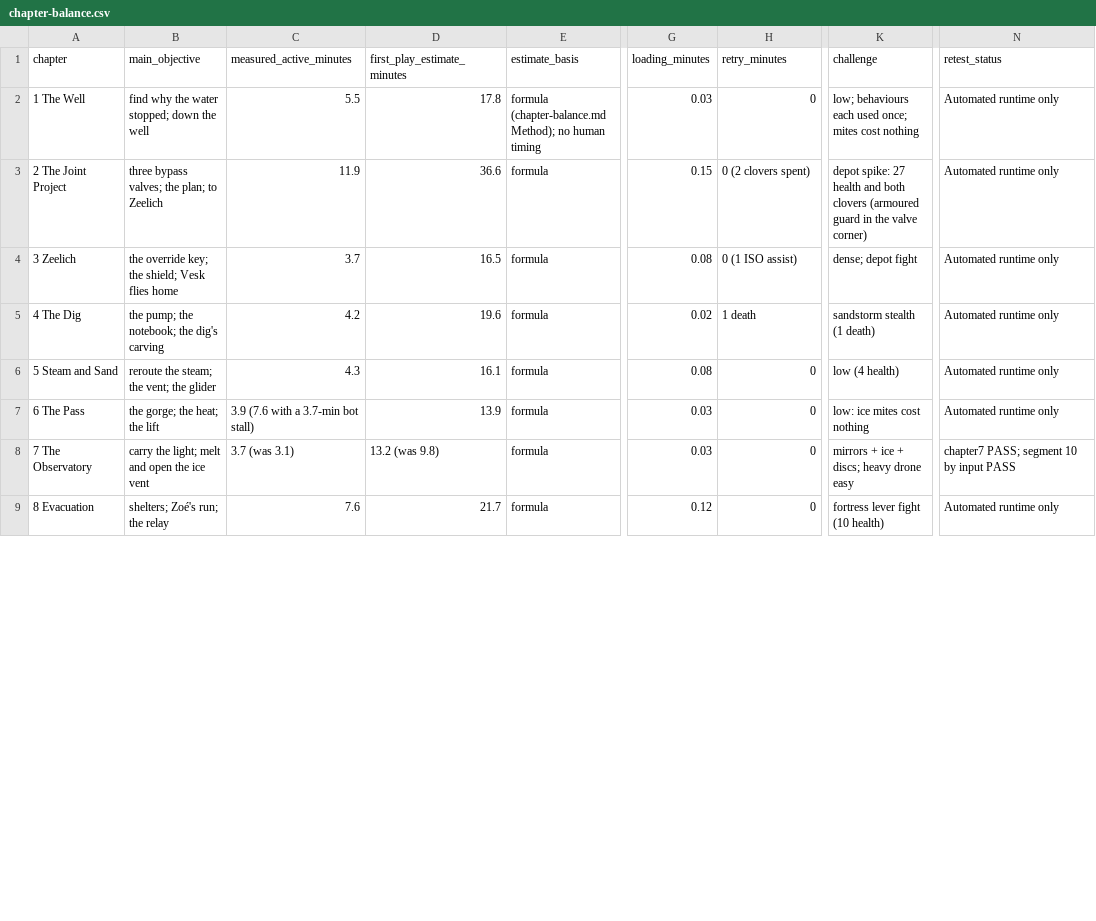
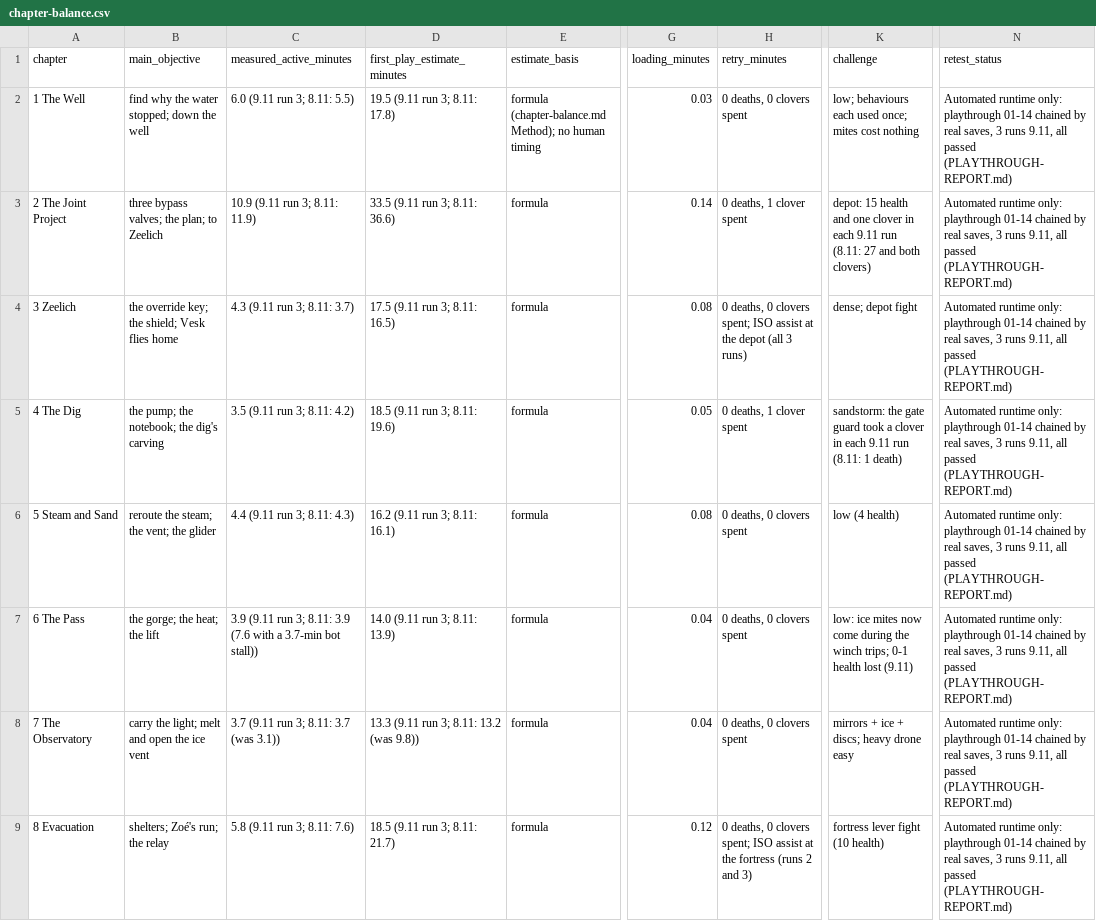
Before and after one commit to dankaplan96-cyber/D.KGITHIB, a CSV file: lba3/docs/lba-maturity/chapter-balance.csv, drawn as a sheet; only a part is shown, gaps mark what is left out; the diff covers the shown part only; the diff names each change by its address in the sheet, - before the commit and + after, or states it on an @@ line.

```diff
--- a/lba3/docs/lba-maturity/chapter-balance.csv
+++ b/lba3/docs/lba-maturity/chapter-balance.csv
-C2 (measured_active_minutes): 5.5
+C2 (measured_active_minutes): 6.0 (9.11 run 3; 8.11: 5.5)
-D2 (first_play_estimate_minutes): 17.8
+D2 (first_play_estimate_minutes): 19.5 (9.11 run 3; 8.11: 17.8)
-H2 (retry_minutes): 0
+H2 (retry_minutes): 0 deaths, 0 clovers spent
-N2:N7 (retest_status): Automated runtime only
+N2:N7 (retest_status): Automated runtime only: playthrough 01-14 chained by real saves, 3 runs 9.11, all passed (PLAYTHROUGH-REPORT.md)
-C3 (measured_active_minutes): 11.9
+C3 (measured_active_minutes): 10.9 (9.11 run 3; 8.11: 11.9)
-D3 (first_play_estimate_minutes): 36.6
+D3 (first_play_estimate_minutes): 33.5 (9.11 run 3; 8.11: 36.6)
-G3 (loading_minutes): 0.15
+G3 (loading_minutes): 0.14
-H3 (retry_minutes): 0 (2 clovers spent)
+H3 (retry_minutes): 0 deaths, 1 clover spent
-K3 (challenge): depot spike: 27 health and both clovers (armoured guard in the valve corner)
+K3 (challenge): depot: 15 health and one clover in each 9.11 run (8.11: 27 and both clovers)
-C4 (measured_active_minutes): 3.7
+C4 (measured_active_minutes): 4.3 (9.11 run 3; 8.11: 3.7)
-D4 (first_play_estimate_minutes): 16.5
+D4 (first_play_estimate_minutes): 17.5 (9.11 run 3; 8.11: 16.5)
-H4 (retry_minutes): 0 (1 ISO assist)
+H4 (retry_minutes): 0 deaths, 0 clovers spent; ISO assist at the depot (all 3 runs)
-C5 (measured_active_minutes): 4.2
+C5 (measured_active_minutes): 3.5 (9.11 run 3; 8.11: 4.2)
-D5 (first_play_estimate_minutes): 19.6
+D5 (first_play_estimate_minutes): 18.5 (9.11 run 3; 8.11: 19.6)
-G5 (loading_minutes): 0.02
+G5 (loading_minutes): 0.05
-H5 (retry_minutes): 1 death
+H5 (retry_minutes): 0 deaths, 1 clover spent
-K5 (challenge): sandstorm stealth (1 death)
+K5 (challenge): sandstorm: the gate guard took a clover in each 9.11 run (8.11: 1 death)
-C6 (measured_active_minutes): 4.3
+C6 (measured_active_minutes): 4.4 (9.11 run 3; 8.11: 4.3)
-D6 (first_play_estimate_minutes): 16.1
+D6 (first_play_estimate_minutes): 16.2 (9.11 run 3; 8.11: 16.1)
-H6:H8 (retry_minutes): 0
+H6:H8 (retry_minutes): 0 deaths, 0 clovers spent
-C7 (measured_active_minutes): 3.9 (7.6 with a 3.7-min bot stall)
+C7 (measured_active_minutes): 3.9 (9.11 run 3; 8.11: 3.9 (7.6 with a 3.7-min bot stall))
-D7 (first_play_estimate_minutes): 13.9
+D7 (first_play_estimate_minutes): 14.0 (9.11 run 3; 8.11: 13.9)
-G7:G8 (loading_minutes): 0.03
+G7:G8 (loading_minutes): 0.04
-K7 (challenge): …ice mites cost nothing
+K7 (challenge): …ice mites now come during the winch trips; 0-1 health lost (9.11)
-C8 (measured_active_minutes): 3.7 (was 3.1)
+C8 (measured_active_minutes): 3.7 (9.11 run 3; 8.11: 3.7 (was 3.1))
-D8 (first_play_estimate_minutes): 13.2 (was 9.8)
+D8 (first_play_estimate_minutes): 13.3 (9.11 run 3; 8.11: 13.2 (was 9.8))
-N8 (retest_status): chapter7 PASS; segment 10 by input PASS
+N8 (retest_status): Automated runtime only: playthrough 01-14 chained by real saves, 3 runs 9.11, all passed (PLAYTHROUGH-REPORT.md)
-C9 (measured_active_minutes): 7.6
+C9 (measured_active_minutes): 5.8 (9.11 run 3; 8.11: 7.6)
-D9 (first_play_estimate_minutes): 21.7
+D9 (first_play_estimate_minutes): 18.5 (9.11 run 3; 8.11: 21.7)
-H9 (retry_minutes): 0
+H9 (retry_minutes): 0 deaths, 0 clovers spent; ISO assist at the fortress (runs 2 and 3)
-N9 (retest_status): Automated runtime only
+N9 (retest_status): Automated runtime only: playthrough 01-14 chained by real saves, 3 runs 9.11, all passed (PLAYTHROUGH-REPORT.md)
```
Also changed, not shown: 24 edited cells elsewhere in this file, 3 other files.
